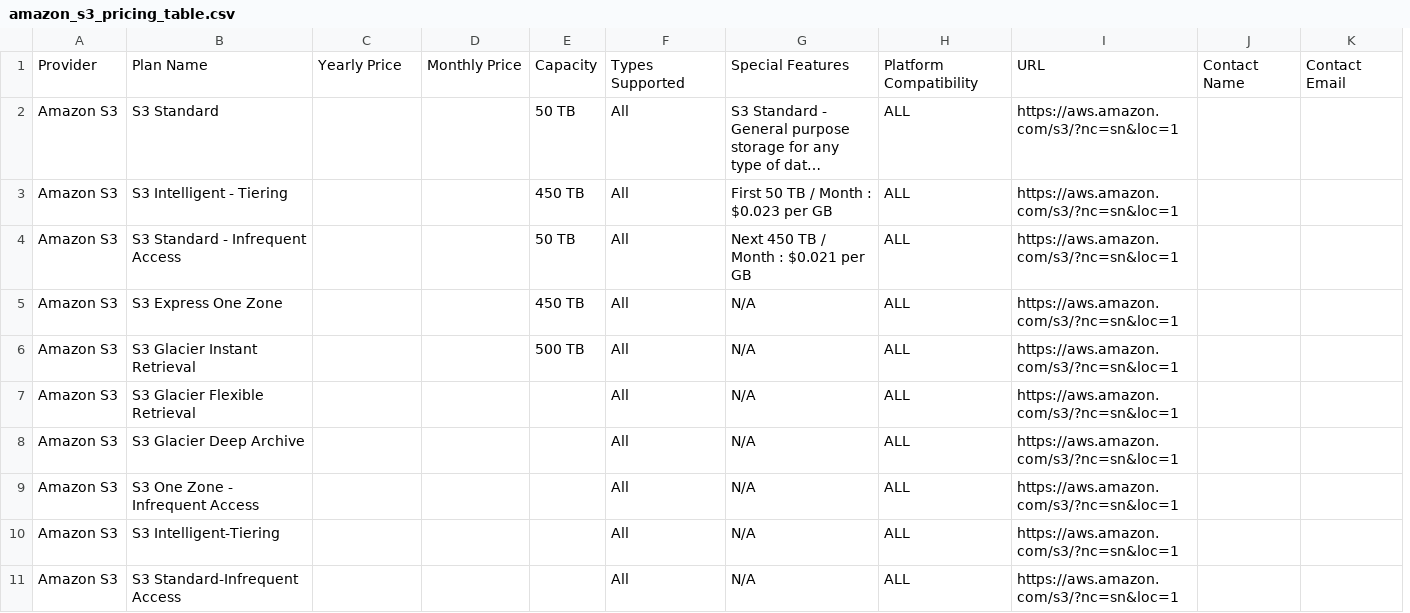
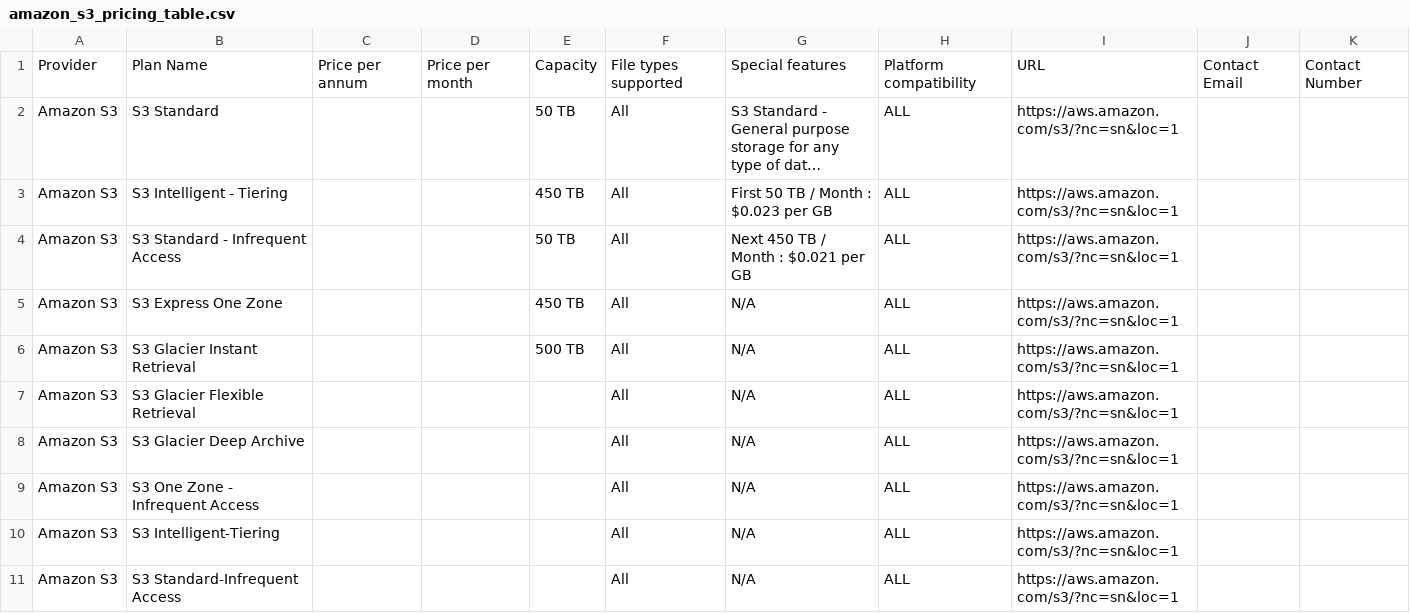
Before and after one commit to Gurpreet2000/acc_final_project, a CSV file: backend/data/amazon_s3_pricing_table.csv, drawn as a sheet; only a part is shown; long unchanged cells end in …; removed rows and columns are numbered as before the commit, all else as after; the diff names each change by its address in the sheet, - before the commit and + after, or states it on an @@ line.

```diff
--- a/backend/data/amazon_s3_pricing_table.csv
+++ b/backend/data/amazon_s3_pricing_table.csv
-column J, row 1: Contact Name
+column K, row 1: Contact Number
-C1: Yearly Price
+C1: Price per annum
-D1: Monthly Price
+D1: Price per month
-F1: Types Supported
+F1: File types supported
-G1: Special Features
+G1: Special features
-H1: Platform Compatibility
+H1: Platform compatibility
```
Also changed, not shown: backend/data/dropbox_plans.csv, backend/data/icloud_plans.csv, 6 other files.
